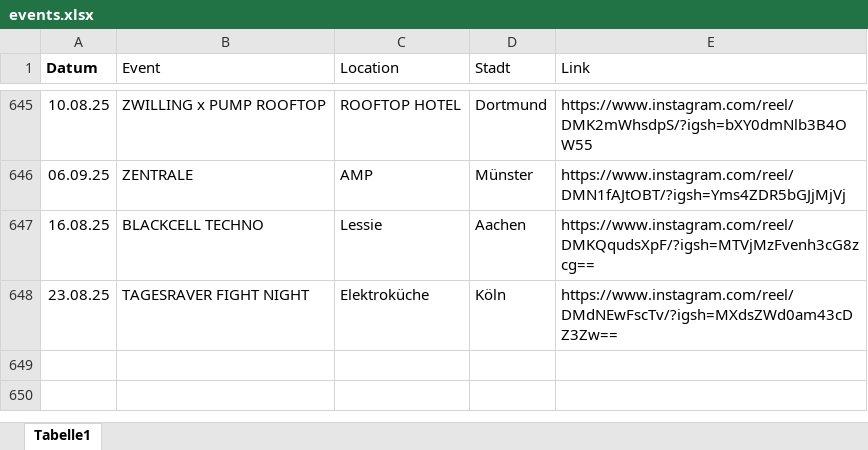
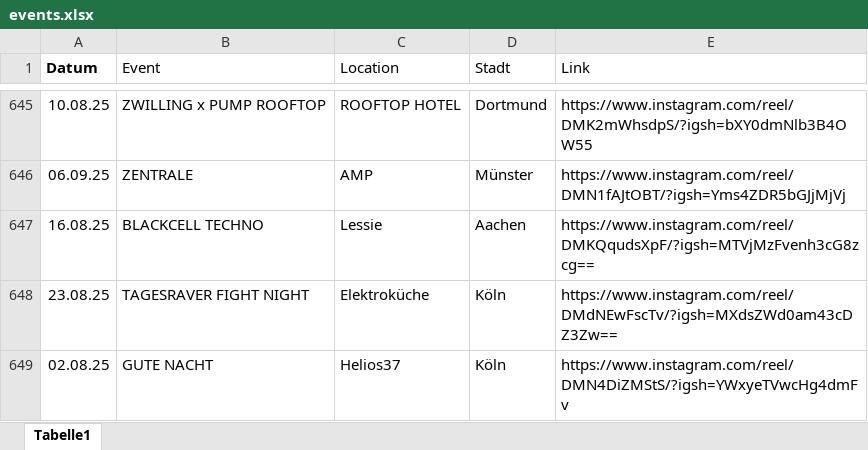
Before and after one commit to rafaelthetrue/rafaelthetrue.github.io, an Excel workbook: events.xlsx, sheet Tabelle1, drawn as a sheet; only a part is shown, gaps mark what is left out; values as stored, in another font and other column widths than the file's, no borders; the diff names each change by its address in the sheet, - before the commit and + after, or states it on an @@ line.

Commit message:
Add files via upload

```diff
--- a/events.xlsx (sheet Tabelle1)
+++ b/events.xlsx (sheet Tabelle1)
+row 649: 02.08.25 | GUTE NACHT | Helios37 | Köln | https://www.instagram.com/reel/DMN4DiZMStS/?igsh=YWxyeTVwcHg4dmFv
```
